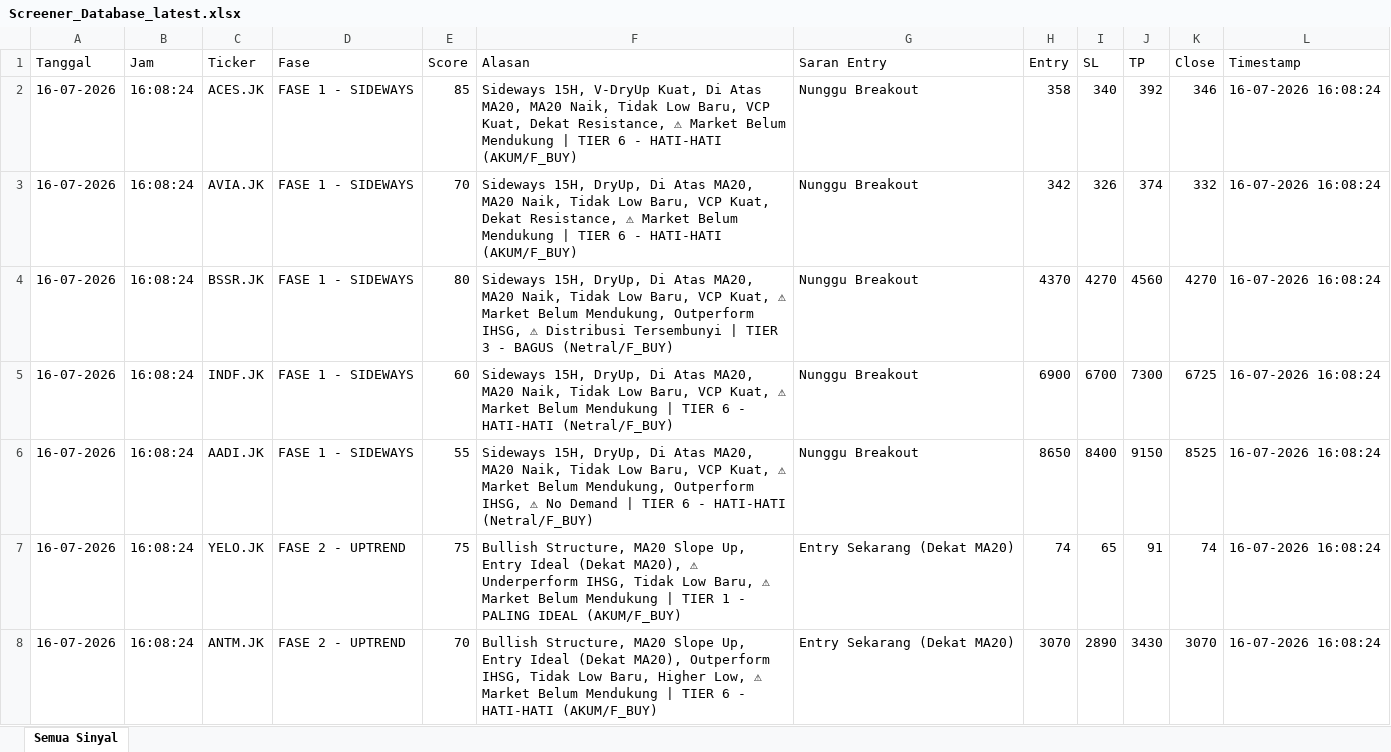
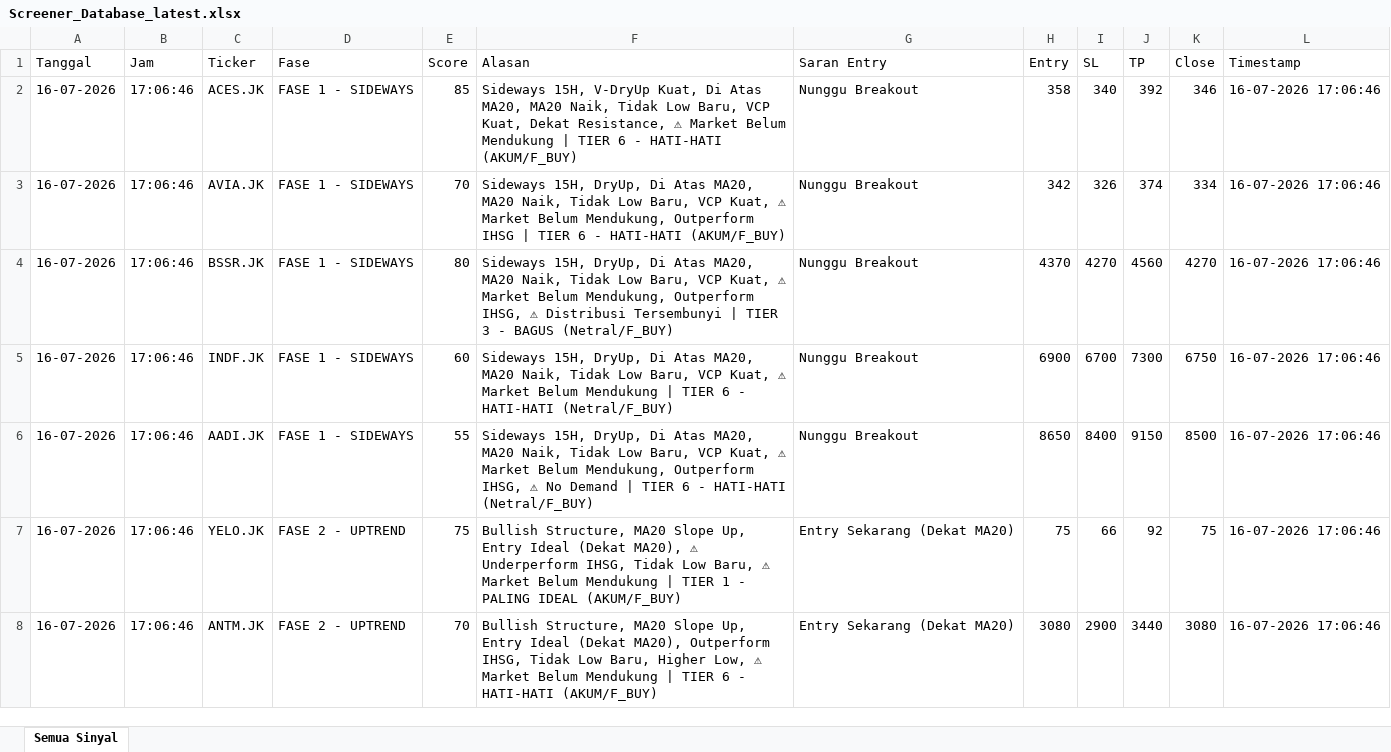
Before and after one commit to dedewhy/trading_screener, an Excel workbook: screener_output/Screener_Database_latest.xlsx, sheet Semua Sinyal, drawn as a sheet; only a part is shown; values as stored, in another font and other column widths than the file's, no borders; the diff covers the shown part only; the diff names each change by its address in the sheet, - before the commit and + after, or states it on an @@ line.

```diff
--- a/screener_output/Screener_Database_latest.xlsx (sheet Semua Sinyal)
+++ b/screener_output/Screener_Database_latest.xlsx (sheet Semua Sinyal)
-B2:B8 (Jam): 16:08:24
+B2:B8 (Jam): 17:06:46
-L2:L8 (Timestamp): 16-07-2026 16:08:24
+L2:L8 (Timestamp): 16-07-2026 17:06:46
-F3 (Alasan): …VCP Kuat, Dekat Resistance, ⚠ Market Belum Mendukung | TIER…
+F3 (Alasan): …VCP Kuat, ⚠ Market Belum Mendukung, Outperform IHSG | TIER…
-K3 (Close): 332
+K3 (Close): 334
-K5 (Close): 6725
+K5 (Close): 6750
-K6 (Close): 8525
+K6 (Close): 8500
-H7 (Entry): 74
+H7 (Entry): 75
-I7 (SL): 65
+I7 (SL): 66
-J7 (TP): 91
+J7 (TP): 92
-K7 (Close): 74
+K7 (Close): 75
-H8 (Entry): 3070
+H8 (Entry): 3080
-I8 (SL): 2890
+I8 (SL): 2900
-J8 (TP): 3430
+J8 (TP): 3440
-K8 (Close): 3070
+K8 (Close): 3080
```
Also changed, not shown: other rows of this sheet.
